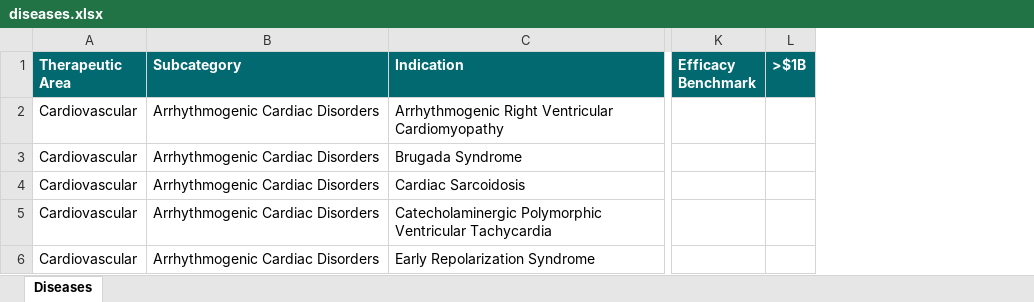
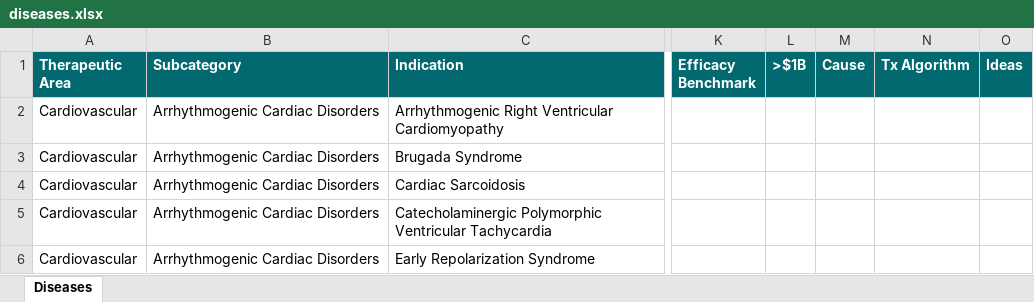
Before and after one commit to 88clo/DiseaseLandscape, an Excel workbook: diseases.xlsx, sheet Diseases, drawn as a sheet; only a part is shown, gaps mark what is left out; values as stored, in another font and other column widths than the file's, no borders; the diff covers the shown part only; the diff names each change by its address in the sheet, - before the commit and + after, or states it on an @@ line.

Commit message:
added new blockbuster ideas

```diff
--- a/diseases.xlsx (sheet Diseases)
+++ b/diseases.xlsx (sheet Diseases)
+column M (Cause), empty
+column N (Tx Algorithm), empty
+column O (Ideas), empty
```
Also changed, not shown: 10 edited cells and cell formats elsewhere in this sheet, 1 other file.
